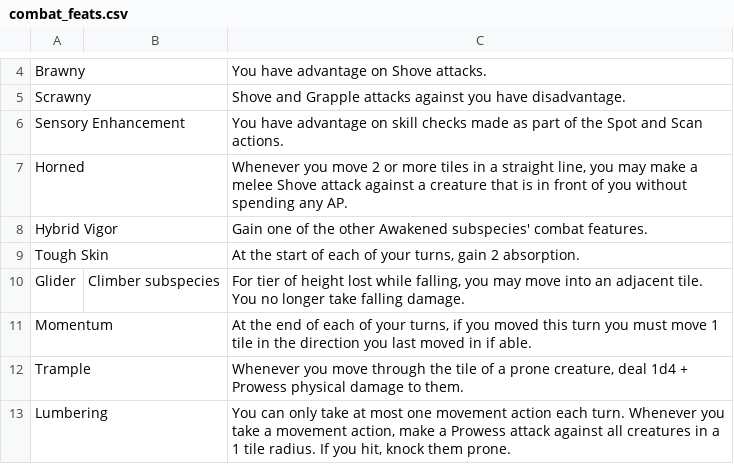
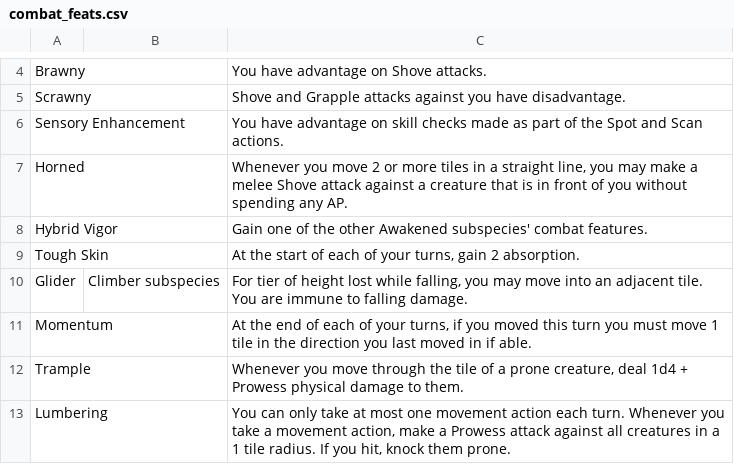
Before and after one commit to Leafwing-Studios/fonts-of-power, a CSV file: docs/src/character-options/species/awakened/combat_feats.csv, drawn as a sheet; only a part is shown, gaps mark what is left out.

```diff
--- a/docs/src/character-options/species/awakened/combat_feats.csv
+++ b/docs/src/character-options/species/awakened/combat_feats.csv
@@ -9,3 +9,3 @@
 "Tough Skin",,"At the start of each of your turns, gain 2 absorption."
-"Glider","Climber subspecies","For tier of height lost while falling, you may move into an adjacent tile. You no longer take falling damage."
+"Glider","Climber subspecies","For tier of height lost while falling, you may move into an adjacent tile. You are immune to falling damage."
 "Momentum",,"At the end of each of your turns, if you moved this turn you must move 1 tile in the direction you last moved in if able."
```
Also changed, not shown: 2 other files.
